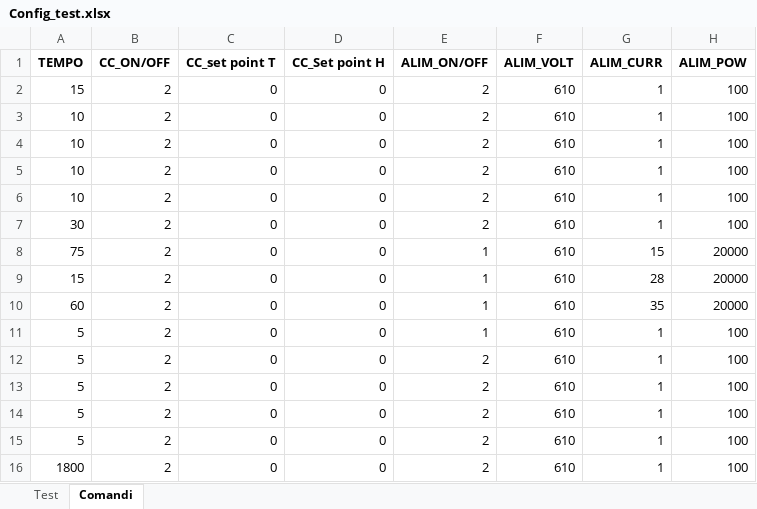
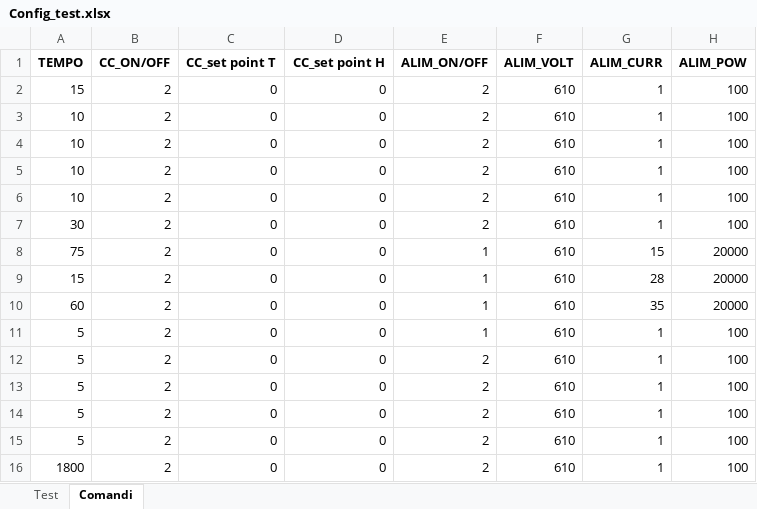
Before and after one commit to LorenzoAita/AITA---Alternative-Interactive-Testing-Analyzer, an Excel workbook: Config/Config_test.xlsx, sheet Comandi, drawn as a sheet; only a part is shown; values as stored, in another font and other column widths than the file's, no borders; conditional formats not drawn; the diff names each change by its address in the sheet, - before the commit and + after, or states it on an @@ line.

Commit message:
Update Config_test.xlsx
Modificati nomi celle COL_PORTA - CC_set point H

```diff
--- a/Config/Config_test.xlsx (sheet Comandi)
+++ b/Config/Config_test.xlsx (sheet Comandi)
-D1: CC_Set point H
+D1: CC_set point H
```
Also changed, not shown: sheet Test.
